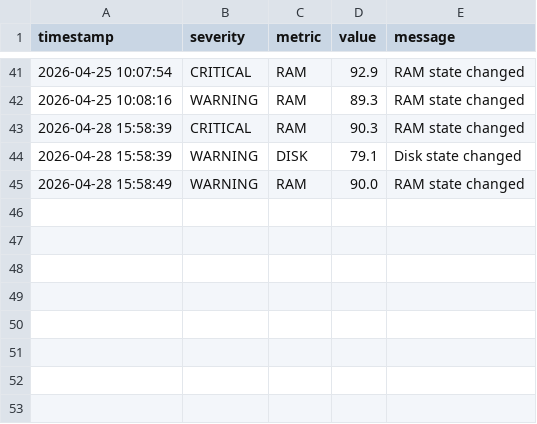
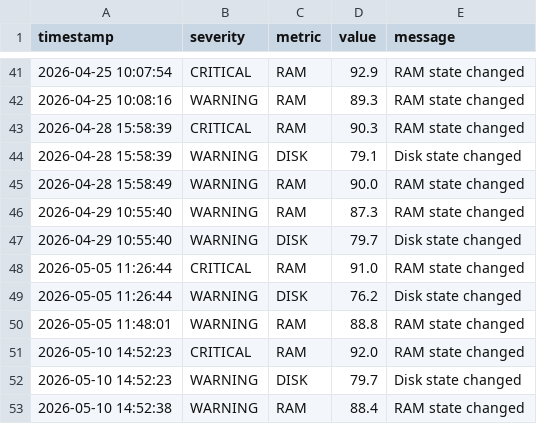
Before and after one commit to ramyadjoshi/System-Watcher, a CSV file: anomalies.csv, drawn as a sheet; only a part is shown, gaps mark what is left out.

```diff
--- a/anomalies.csv
+++ b/anomalies.csv
@@ -45 +45,9 @@ timestamp,severity,metric,value,message
 2026-04-28 15:58:49,WARNING,RAM,90.0,RAM state changed
+2026-04-29 10:55:40,WARNING,RAM,87.3,RAM state changed
+2026-04-29 10:55:40,WARNING,DISK,79.7,Disk state changed
+2026-05-05 11:26:44,CRITICAL,RAM,91.0,RAM state changed
+2026-05-05 11:26:44,WARNING,DISK,76.2,Disk state changed
+2026-05-05 11:48:01,WARNING,RAM,88.8,RAM state changed
+2026-05-10 14:52:23,CRITICAL,RAM,92.0,RAM state changed
+2026-05-10 14:52:23,WARNING,DISK,79.7,Disk state changed
+2026-05-10 14:52:38,WARNING,RAM,88.4,RAM state changed
```
Also changed, not shown: metrics.csv, 3 other files.
